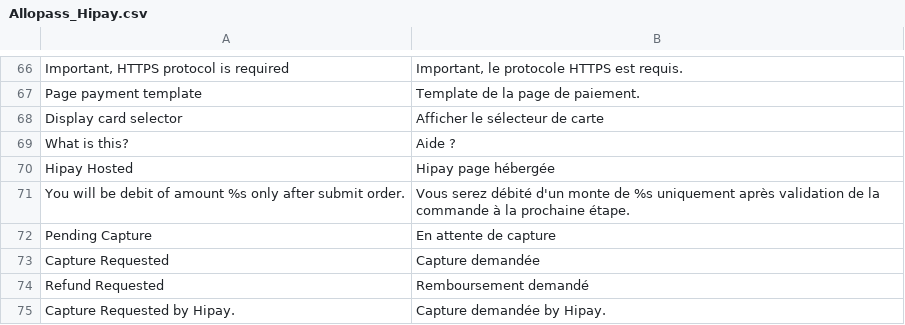
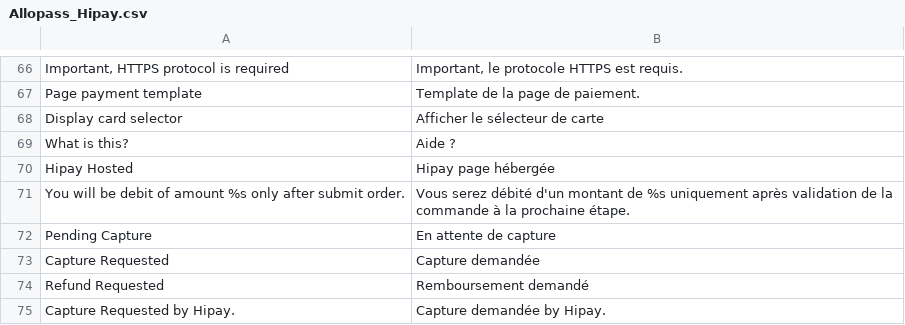
Before and after one commit to hipay/hipay-fullservice-sdk-magento1, a CSV file: app/locale/fr_FR/Allopass_Hipay.csv, drawn as a sheet; only a part is shown, gaps mark what is left out.

```diff
--- a/app/locale/fr_FR/Allopass_Hipay.csv
+++ b/app/locale/fr_FR/Allopass_Hipay.csv
@@ -70,3 +70,3 @@
 "Hipay Hosted","Hipay page hébergée"
-"You will be debit of amount %s only after submit order.","Vous serez débité d'un monte de %s uniquement après validation de la commande à la prochaine étape."
+"You will be debit of amount %s only after submit order.","Vous serez débité d'un montant de %s uniquement après validation de la commande à la prochaine étape."
 "Pending Capture","En attente de capture"
```
Also changed, not shown: 25 other files.
